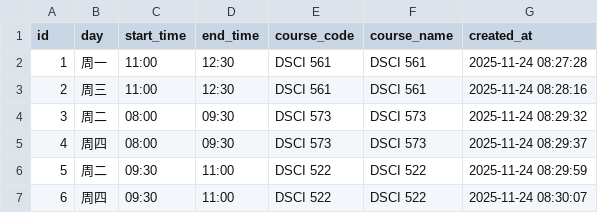
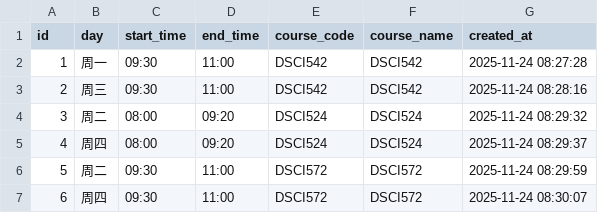
Before and after one commit to lukeni777/iclicker_monitor, a CSV file: courses.csv, drawn as a sheet.

```diff
--- a/courses.csv
+++ b/courses.csv
@@ -1,7 +1,7 @@
 id,day,start_time,end_time,course_code,course_name,created_at
-1,周一,11:00,12:30,DSCI 561,DSCI 561,2025-11-24 08:27:28
-2,周三,11:00,12:30,DSCI 561,DSCI 561,2025-11-24 08:28:16
-3,周二,08:00,09:30,DSCI 573,DSCI 573,2025-11-24 08:29:32
-4,周四,08:00,09:30,DSCI 573,DSCI 573,2025-11-24 08:29:37
-5,周二,09:30,11:00,DSCI 522,DSCI 522,2025-11-24 08:29:59
-6,周四,09:30,11:00,DSCI 522,DSCI 522,2025-11-24 08:30:07
+1,周一,09:30,11:00,DSCI542,DSCI542,2025-11-24 08:27:28
+2,周三,09:30,11:00,DSCI542,DSCI542,2025-11-24 08:28:16
+3,周二,08:00,09:20,DSCI524,DSCI524,2025-11-24 08:29:32
+4,周四,08:00,09:20,DSCI524,DSCI524,2025-11-24 08:29:37
+5,周二,09:30,11:00,DSCI572,DSCI572,2025-11-24 08:29:59
+6,周四,09:30,11:00,DSCI572,DSCI572,2025-11-24 08:30:07
```
Also changed, not shown: 16 other files.
